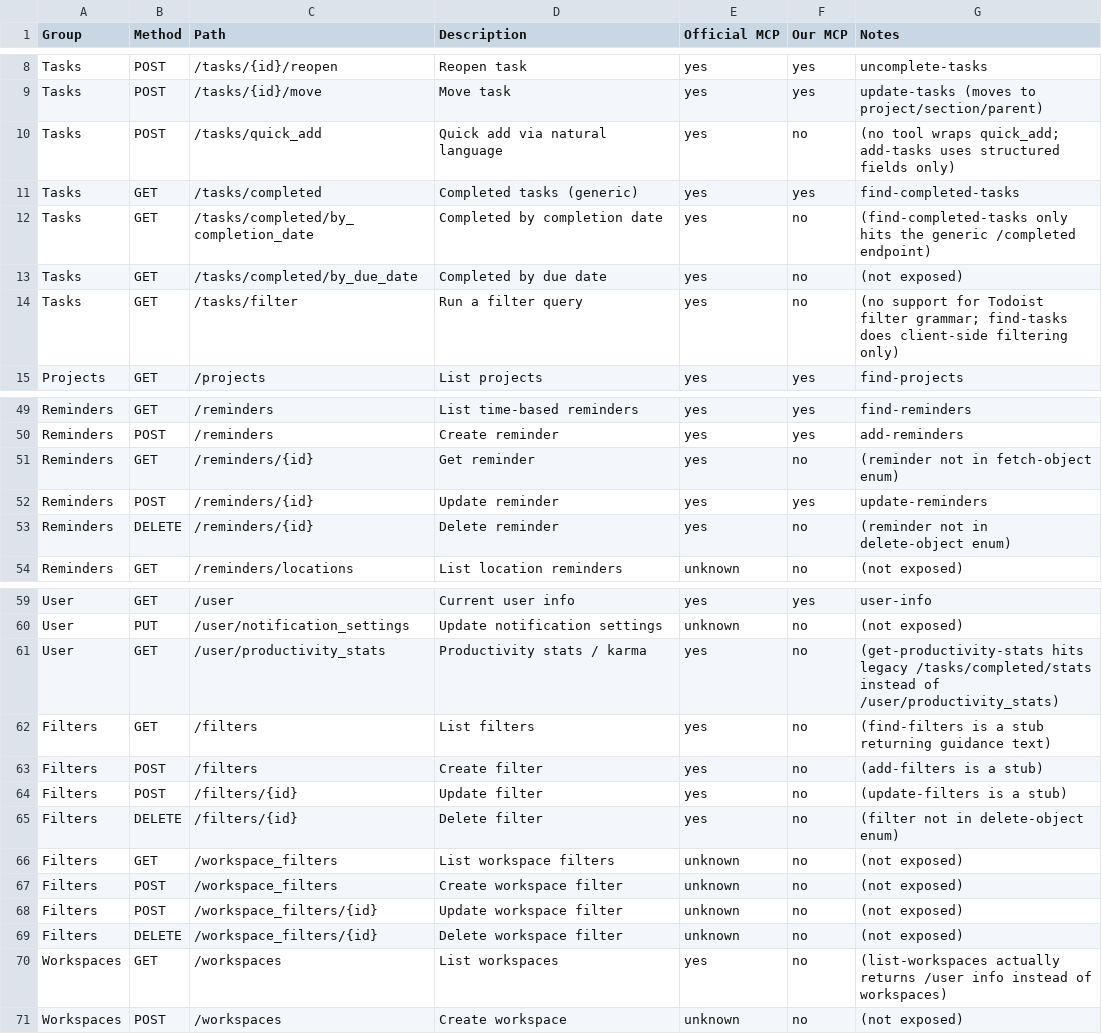
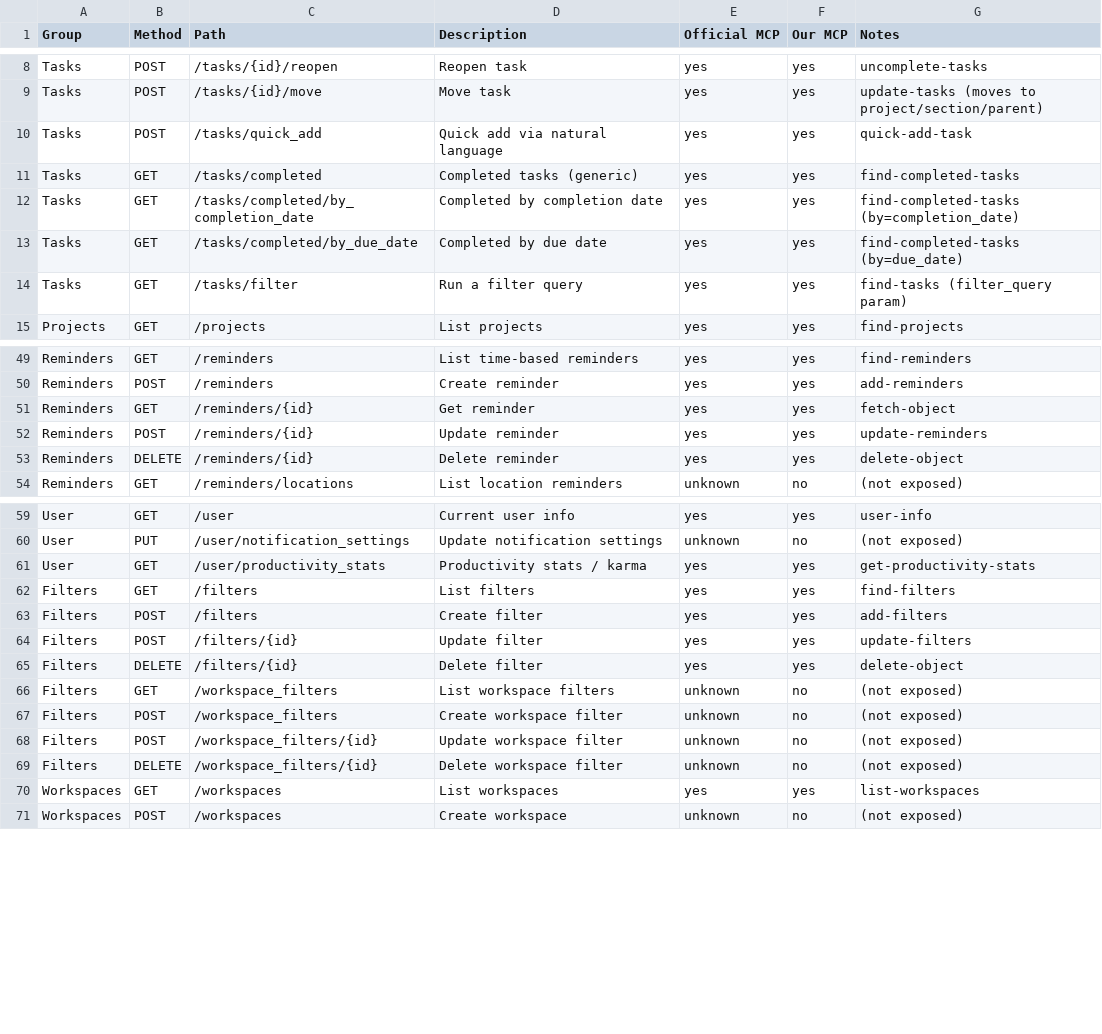
Before and after one commit to TomLefley/todoist-mcp-server, a CSV file: api-gap-analysis.csv, drawn as a sheet; only a part is shown, gaps mark what is left out; the diff covers the shown part only.

```diff
--- a/api-gap-analysis.csv
+++ b/api-gap-analysis.csv
@@ -9,7 +9,7 @@ Tasks,POST,/tasks/{id}/reopen,Reopen task,yes,yes,uncomplete-tasks
 Tasks,POST,/tasks/{id}/move,Move task,yes,yes,update-tasks (moves to project/section/parent)
-Tasks,POST,/tasks/quick_add,Quick add via natural language,yes,no,(no tool wraps quick_add; add-tasks uses structured fields only)
+Tasks,POST,/tasks/quick_add,Quick add via natural language,yes,yes,quick-add-task
 Tasks,GET,/tasks/completed,Completed tasks (generic),yes,yes,find-completed-tasks
-Tasks,GET,/tasks/completed/by_completion_date,Completed by completion date,yes,no,(find-completed-tasks only hits the generic /completed endpoint)
-Tasks,GET,/tasks/completed/by_due_date,Completed by due date,yes,no,(not exposed)
-Tasks,GET,/tasks/filter,Run a filter query,yes,no,(no support for Todoist filter grammar; find-tasks does client-side filtering only)
+Tasks,GET,/tasks/completed/by_completion_date,Completed by completion date,yes,yes,find-completed-tasks (by=completion_date)
+Tasks,GET,/tasks/completed/by_due_date,Completed by due date,yes,yes,find-completed-tasks (by=due_date)
+Tasks,GET,/tasks/filter,Run a filter query,yes,yes,find-tasks (filter_query param)
 Projects,GET,/projects,List projects,yes,yes,find-projects
@@ -50,5 +50,5 @@ Reminders,GET,/reminders,List time-based reminders,yes,yes,find-reminders
 Reminders,POST,/reminders,Create reminder,yes,yes,add-reminders
-Reminders,GET,/reminders/{id},Get reminder,yes,no,(reminder not in fetch-object enum)
+Reminders,GET,/reminders/{id},Get reminder,yes,yes,fetch-object
 Reminders,POST,/reminders/{id},Update reminder,yes,yes,update-reminders
-Reminders,DELETE,/reminders/{id},Delete reminder,yes,no,(reminder not in delete-object enum)
+Reminders,DELETE,/reminders/{id},Delete reminder,yes,yes,delete-object
 Reminders,GET,/reminders/locations,List location reminders,unknown,no,(not exposed)
@@ -60,7 +60,7 @@ User,GET,/user,Current user info,yes,yes,user-info
 User,PUT,/user/notification_settings,Update notification settings,unknown,no,(not exposed)
-User,GET,/user/productivity_stats,Productivity stats / karma,yes,no,(get-productivity-stats hits legacy /tasks/completed/stats instead of /user/productivity_stats)
-Filters,GET,/filters,List filters,yes,no,(find-filters is a stub returning guidance text)
-Filters,POST,/filters,Create filter,yes,no,(add-filters is a stub)
-Filters,POST,/filters/{id},Update filter,yes,no,(update-filters is a stub)
-Filters,DELETE,/filters/{id},Delete filter,yes,no,(filter not in delete-object enum)
+User,GET,/user/productivity_stats,Productivity stats / karma,yes,yes,get-productivity-stats
+Filters,GET,/filters,List filters,yes,yes,find-filters
+Filters,POST,/filters,Create filter,yes,yes,add-filters
+Filters,POST,/filters/{id},Update filter,yes,yes,update-filters
+Filters,DELETE,/filters/{id},Delete filter,yes,yes,delete-object
 Filters,GET,/workspace_filters,List workspace filters,unknown,no,(not exposed)
@@ -69,3 +69,3 @@ Filters,POST,/workspace_filters/{id},Update workspace filter,unknown,no,(not exp
 Filters,DELETE,/workspace_filters/{id},Delete workspace filter,unknown,no,(not exposed)
-Workspaces,GET,/workspaces,List workspaces,yes,no,(list-workspaces actually returns /user info instead of workspaces)
+Workspaces,GET,/workspaces,List workspaces,yes,yes,list-workspaces
 Workspaces,POST,/workspaces,Create workspace,unknown,no,(not exposed)
```
Also changed, not shown: 6 edited cells elsewhere in this file, 16 other files.
